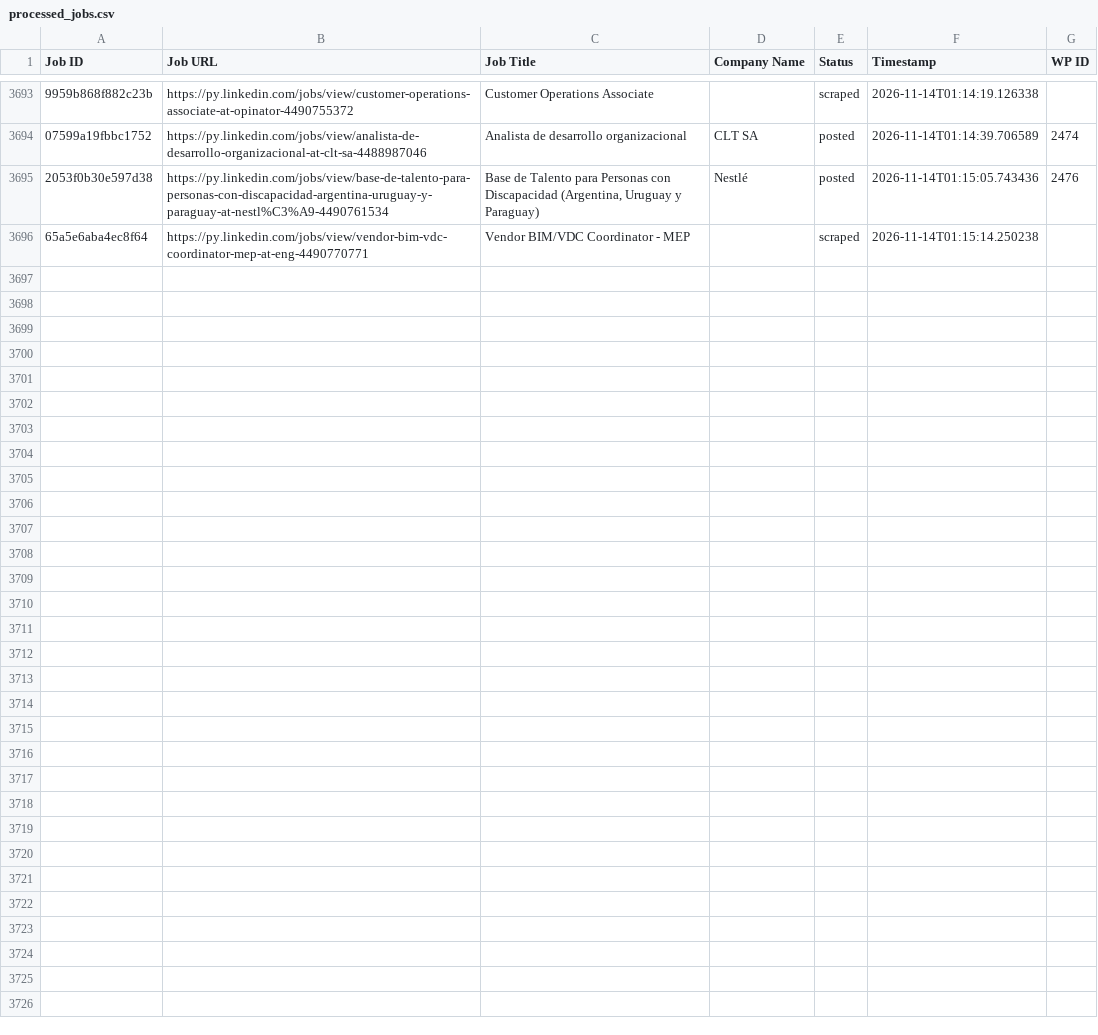
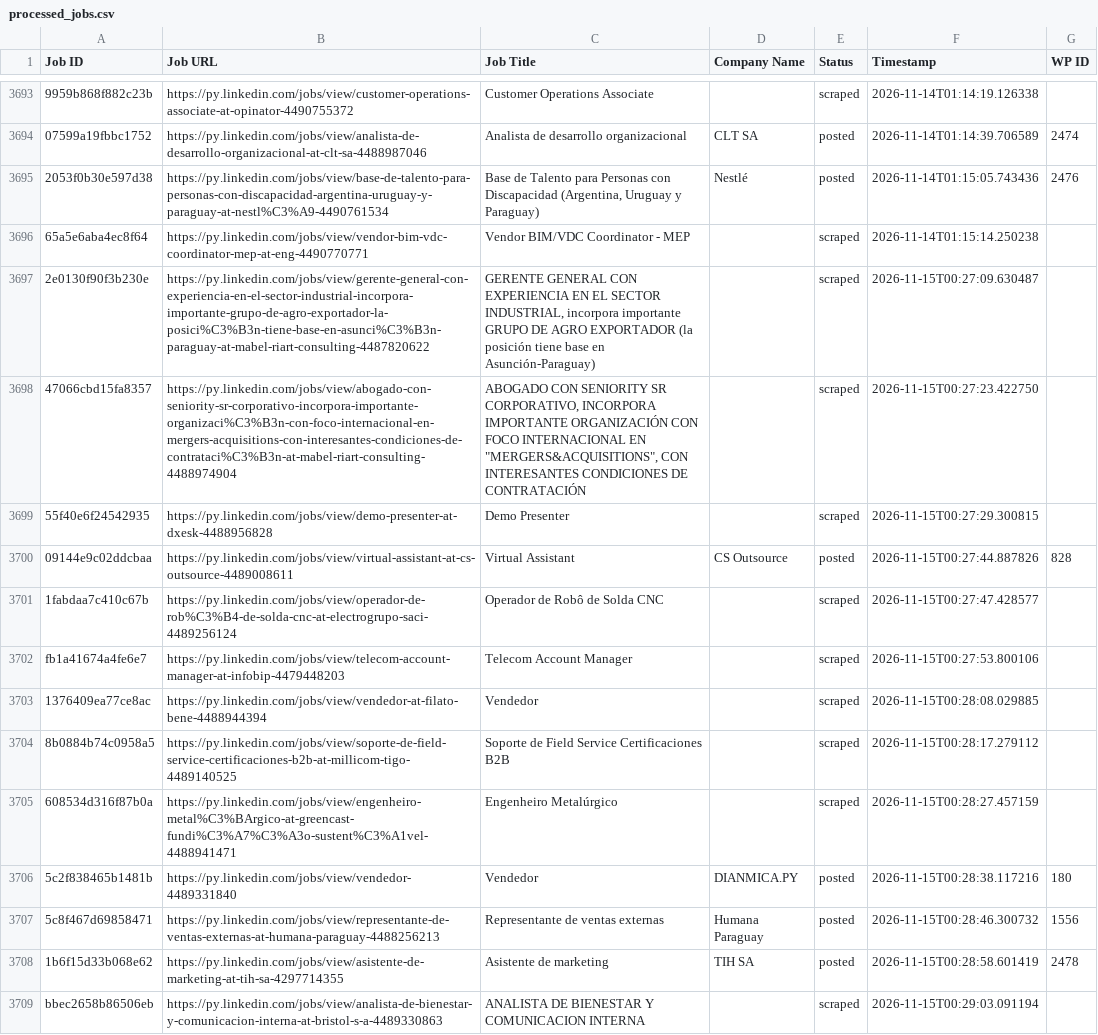
Before and after one commit to vindoky/py, a CSV file: processed_jobs.csv, drawn as a sheet; only a part is shown, gaps mark what is left out; the diff covers the shown part only; the diff names each change by its address in the sheet, - before the commit and + after, or states it on an @@ line.

```diff
--- a/processed_jobs.csv
+++ b/processed_jobs.csv
+row 3697: 2e0130f90f3b230e | https://py.linkedin.com/jobs/view/gerente-general-con-experiencia-en-el-sector-industrial-incorpora-importante-grupo-de-agro-exportador-la-posici%C3%B3n-tiene-base-en-asunci%C3%B3n-paraguay-at-mabel-riart-consulting-4487820622 | GERENTE GENERAL CON EXPERIENCIA EN EL SECTOR INDUSTRIAL, incorpora importante GRUPO DE AGRO EXPORTADOR (la posición tiene base en Asunción-Paraguay) |  | scraped | 2026-11-15T00:27:09.630487
+row 3698: 47066cbd15fa8357 | https://py.linkedin.com/jobs/view/abogado-con-seniority-sr-corporativo-incorpora-importante-organizaci%C3%B3n-con-foco-internacional-en-mergers-acquisitions-con-interesantes-condiciones-de-contrataci%C3%B3n-at-mabel-riart-consulting-4488974904 | ABOGADO CON SENIORITY SR CORPORATIVO, INCORPORA IMPORTANTE ORGANIZACIÓN CON FOCO INTERNACIONAL EN "MERGERS&ACQUISITIONS", CON INTERESANTES CONDICIONES DE CONTRATACIÓN |  | scraped | 2026-11-15T00:27:23.422750
+row 3699: 55f40e6f24542935 | https://py.linkedin.com/jobs/view/demo-presenter-at-dxesk-4488956828 | Demo Presenter |  | scraped | 2026-11-15T00:27:29.300815
+row 3700: 09144e9c02ddcbaa | https://py.linkedin.com/jobs/view/virtual-assistant-at-cs-outsource-4489008611 | Virtual Assistant | CS Outsource | posted | 2026-11-15T00:27:44.887826 | 828
+row 3701: 1fabdaa7c410c67b | https://py.linkedin.com/jobs/view/operador-de-rob%C3%B4-de-solda-cnc-at-electrogrupo-saci-4489256124 | Operador de Robô de Solda CNC |  | scraped | 2026-11-15T00:27:47.428577
+row 3702: fb1a41674a4fe6e7 | https://py.linkedin.com/jobs/view/telecom-account-manager-at-infobip-4479448203 | Telecom Account Manager |  | scraped | 2026-11-15T00:27:53.800106
+row 3703: 1376409ea77ce8ac | https://py.linkedin.com/jobs/view/vendedor-at-filato-bene-4488944394 | Vendedor |  | scraped | 2026-11-15T00:28:08.029885
+row 3704: 8b0884b74c0958a5 | https://py.linkedin.com/jobs/view/soporte-de-field-service-certificaciones-b2b-at-millicom-tigo-4489140525 | Soporte de Field Service Certificaciones B2B |  | scraped | 2026-11-15T00:28:17.279112
+row 3705: 608534d316f87b0a | https://py.linkedin.com/jobs/view/engenheiro-metal%C3%BArgico-at-greencast-fundi%C3%A7%C3%A3o-sustent%C3%A1vel-4488941471 | Engenheiro Metalúrgico |  | scraped | 2026-11-15T00:28:27.457159
+row 3706: 5c2f838465b1481b | https://py.linkedin.com/jobs/view/vendedor-4489331840 | Vendedor | DIANMICA.PY | posted | 2026-11-15T00:28:38.117216 | 180
+row 3707: 5c8f467d69858471 | https://py.linkedin.com/jobs/view/representante-de-ventas-externas-at-humana-paraguay-4488256213 | Representante de ventas externas | Humana Paraguay | posted | 2026-11-15T00:28:46.300732 | 1556
+row 3708: 1b6f15d33b068e62 | https://py.linkedin.com/jobs/view/asistente-de-marketing-at-tih-sa-4297714355 | Asistente de marketing | TIH SA | posted | 2026-11-15T00:28:58.601419 | 2478
+row 3709: bbec2658b86506eb | https://py.linkedin.com/jobs/view/analista-de-bienestar-y-comunicacion-interna-at-bristol-s-a-4489330863 | ANALISTA DE BIENESTAR Y COMUNICACION INTERNA |  | scraped | 2026-11-15T00:29:03.091194
```
Also changed, not shown: 12 added rows elsewhere in this file.
